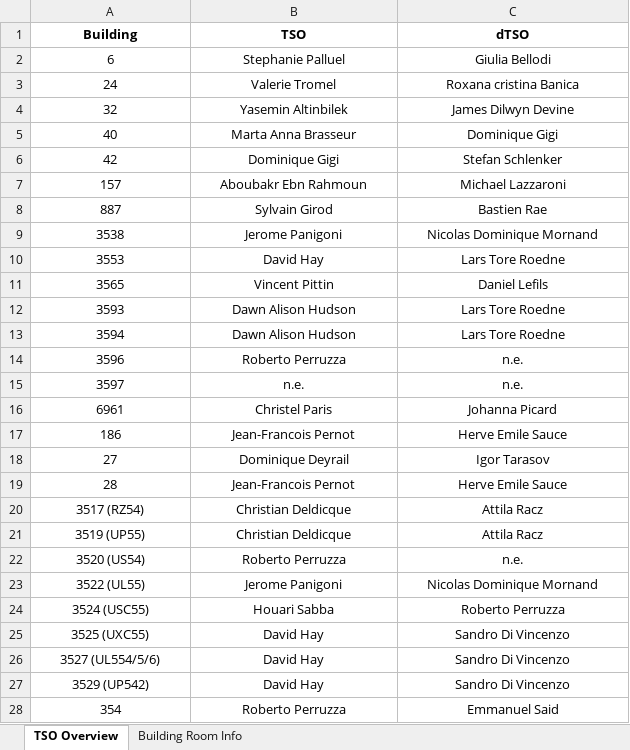
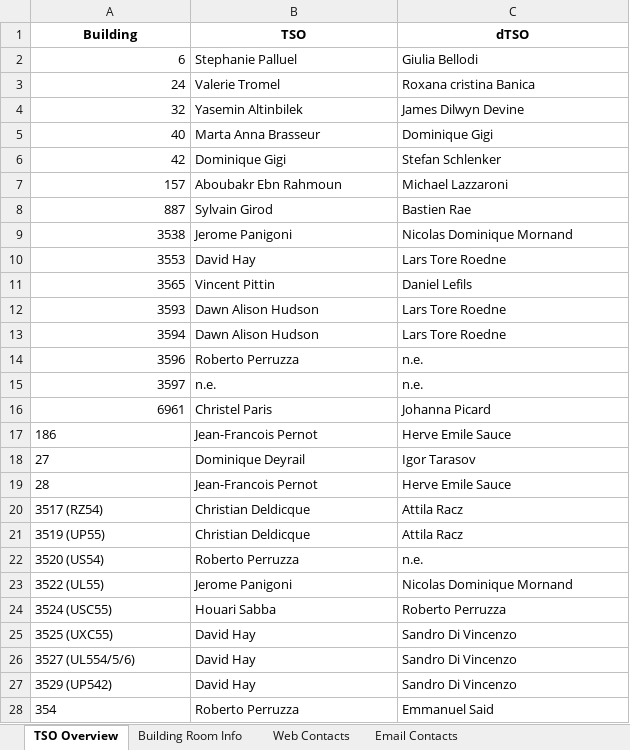
Before and after one commit to winthawdaraung/Hazard_Identifier_CMS_Safety, an Excel workbook: HazIDGen/data/excel/TSO Recommendation Info.xlsx, sheet TSO Overview, drawn as a sheet; only a part is shown; values as stored, in another font and other column widths than the file's, no borders; the diff covers the shown part only; the diff names each change by its address in the sheet, - before the commit and + after, or states it on an @@ line.

```diff
--- a/HazIDGen/data/excel/TSO Recommendation Info.xlsx (sheet TSO Overview)
+++ b/HazIDGen/data/excel/TSO Recommendation Info.xlsx (sheet TSO Overview)
+sheet tab: Web Contacts
+sheet tab: Email Contacts
-A2:A16 alignment: center
+A2:A16 alignment: right
-B2:C16 alignment: center
+B2:C16 alignment: left
-A17:C28 alignment: center
+A17:C28 alignment: left
```
Also changed, not shown: cell formats elsewhere in this sheet, sheet Building Room Info, HazIDGen/data/excel/CMS_Safety-List_Preventive_Protective_Measures.xlsx, 33 other files.
